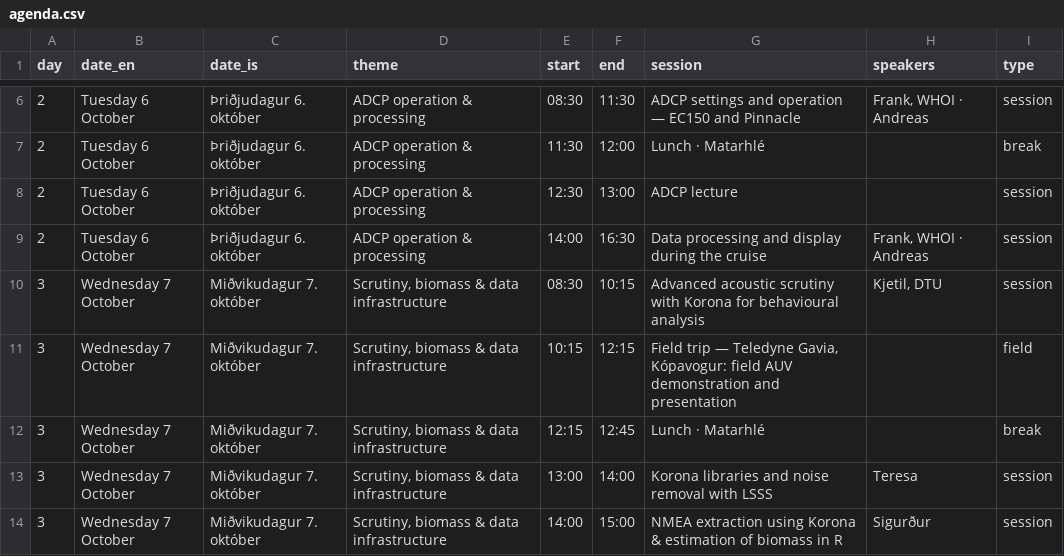
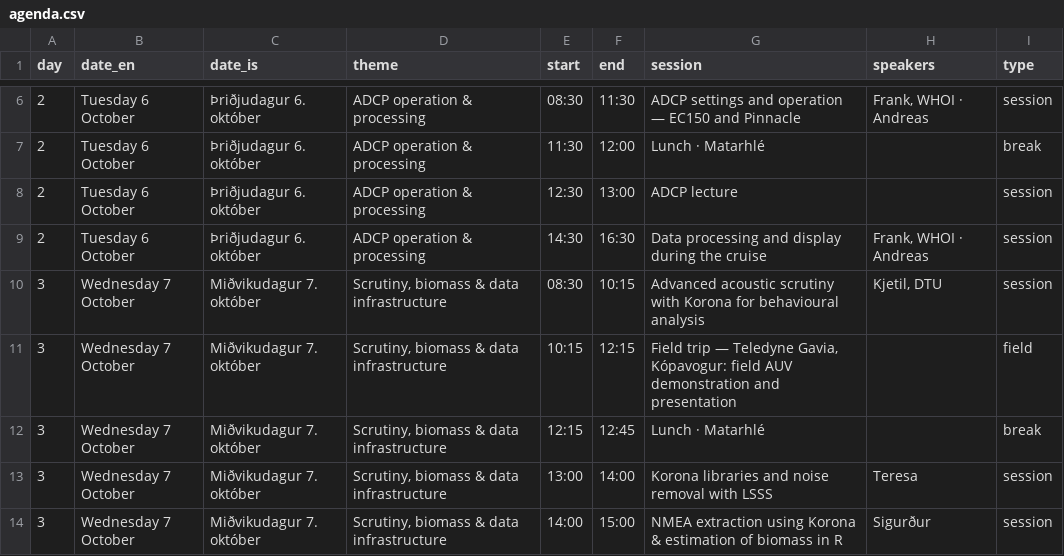
Before and after one commit to TeresaSilva/acoustic-advance-workshop, a CSV file: data/agenda.csv, drawn as a sheet; only a part is shown, gaps mark what is left out.

```diff
--- a/data/agenda.csv
+++ b/data/agenda.csv
@@ -8,3 +8,3 @@ day,date_en,date_is,theme,start,end,session,speakers,type
 2,Tuesday 6 October,Þriðjudagur 6. október,ADCP operation & processing,12:30,13:00,ADCP lecture,,session
-2,Tuesday 6 October,Þriðjudagur 6. október,ADCP operation & processing,14:00,16:30,Data processing and display during the cruise,"Frank, WHOI · Andreas",session
+2,Tuesday 6 October,Þriðjudagur 6. október,ADCP operation & processing,14:30,16:30,Data processing and display during the cruise,"Frank, WHOI · Andreas",session
 3,Wednesday 7 October,Miðvikudagur 7. október,"Scrutiny, biomass & data infrastructure",08:30,10:15,Advanced acoustic scrutiny with Korona for behavioural analysis,"Kjetil, DTU",session
```
Also changed, not shown: 9 other files.
